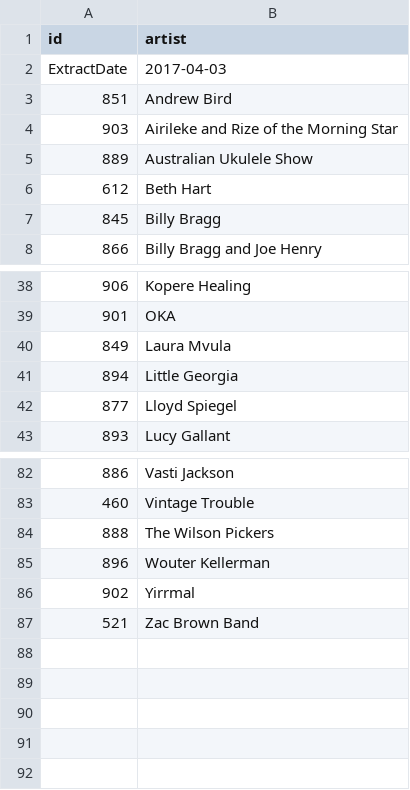
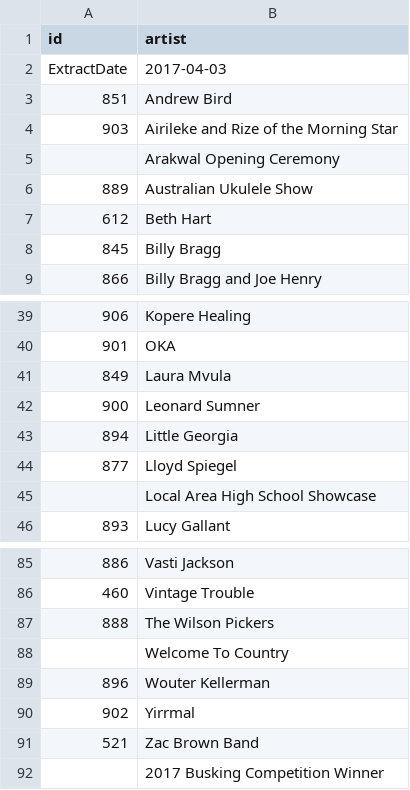
Before and after one commit to roybleas/bluesfest, a CSV file: db/dbloadfiles/artists.csv, drawn as a sheet; only a part is shown, gaps mark what is left out.

Commit message:
create performance data file and configure for new performance data format without duration values

```diff
--- a/db/dbloadfiles/artists.csv
+++ b/db/dbloadfiles/artists.csv
@@ -4,2 +4,3 @@ ExtractDate	2017-04-03
 903	Airileke and Rize of the Morning Star
+	Arakwal Opening Ceremony
 889	Australian Ukulele Show
@@ -40,4 +41,6 @@ ExtractDate	2017-04-03
 849	Laura Mvula
+900	Leonard Sumner
 894	Little Georgia
 877	Lloyd Spiegel
+	Local Area High School Showcase
 893	Lucy Gallant
@@ -84,2 +87,3 @@ ExtractDate	2017-04-03
 888	The Wilson Pickers
+	Welcome To Country
 896	Wouter Kellerman
@@ -87 +91,2 @@ ExtractDate	2017-04-03
 521	Zac Brown Band
+	2017 Busking Competition Winner
```
Also changed, not shown: 14 other files.
